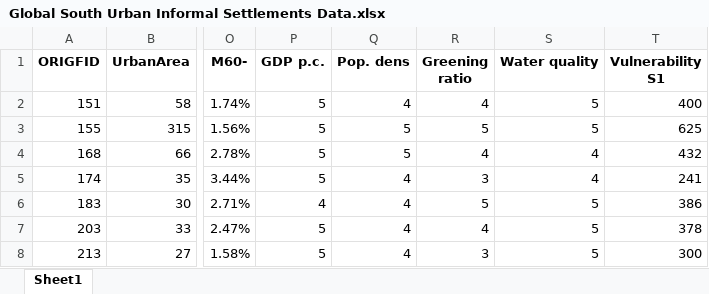
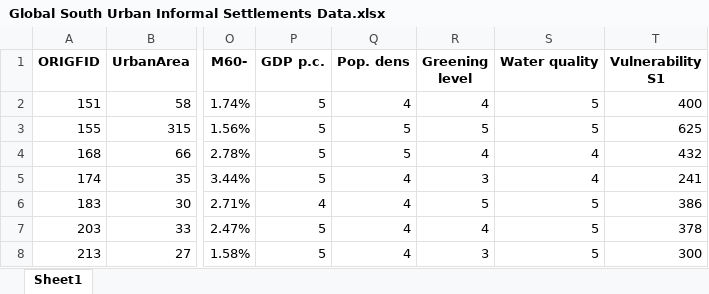
Before and after one commit to songwm0311/Global-South-Urban-Informal-Settlements-Data, an Excel workbook: Global South Urban Informal Settlements Data.xlsx, sheet Sheet1, drawn as a sheet; only a part is shown, gaps mark what is left out; values as stored, in another font and other column widths than the file's, no borders; the diff names each change by its address in the sheet, - before the commit and + after, or states it on an @@ line.

Commit message:
Add files via upload
Signed-off-by: songwm0311 <songwenming5019@igsnrr.ac.cn>

```diff
--- a/Global South Urban Informal Settlements Data.xlsx (sheet Sheet1)
+++ b/Global South Urban Informal Settlements Data.xlsx (sheet Sheet1)
-R1: Greening ratio
+R1: Greening level
```
